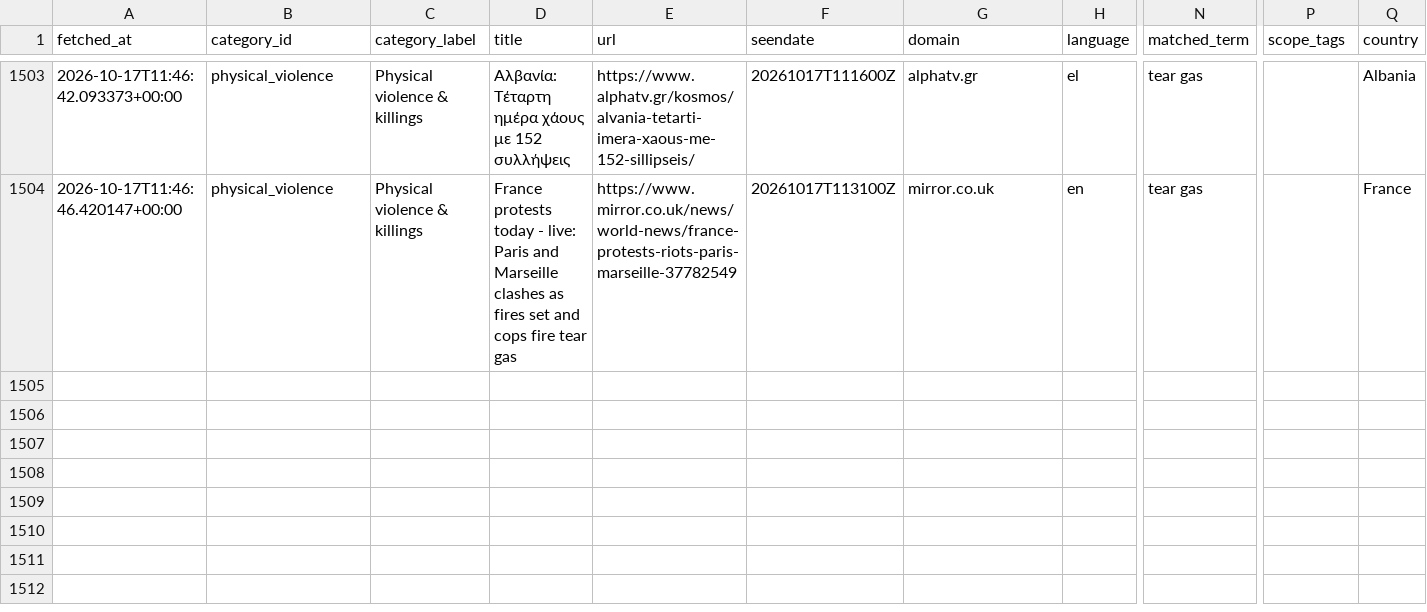
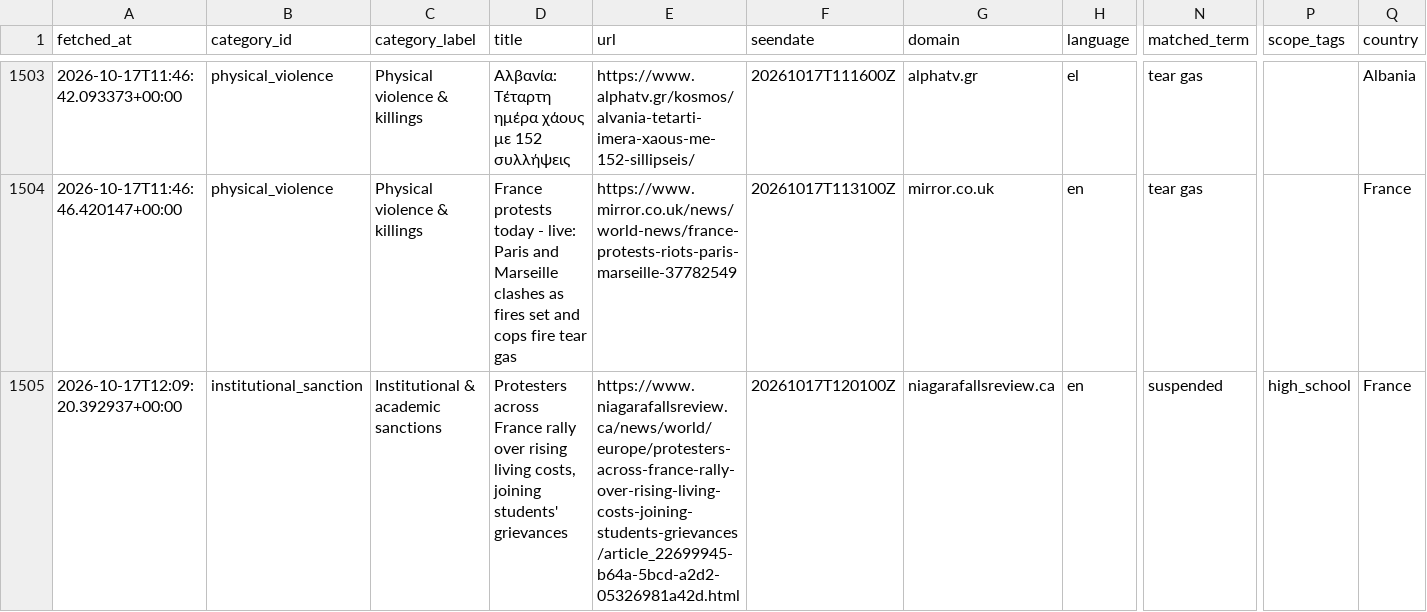
Before and after one commit to 9g98gyb746-gif/Student-Activism-Monitor, a CSV file: data/hits.csv, drawn as a sheet; only a part is shown, gaps mark what is left out; rows hold the shown columns only; the diff names each change by its address in the sheet, - before the commit and + after, or states it on an @@ line.

```diff
--- a/data/hits.csv
+++ b/data/hits.csv
+row 1505: 2026-10-17T12:09:20.392937+00:00 | institutional_sanction | Institutional & academic sanctions | Protesters across France rally over rising living costs, joining students' grievances | https://www.niagarafallsreview.ca/news/world/europe/protesters-across-france-rally-over-rising-living-costs-joining-students-grievances/article_22699945-b64a-5bcd-a2d2-05326981a42d.html | 20261017T120100Z | niagarafallsreview.ca | en | suspended | high_school | France
```
Also changed, not shown: 2 other files.
